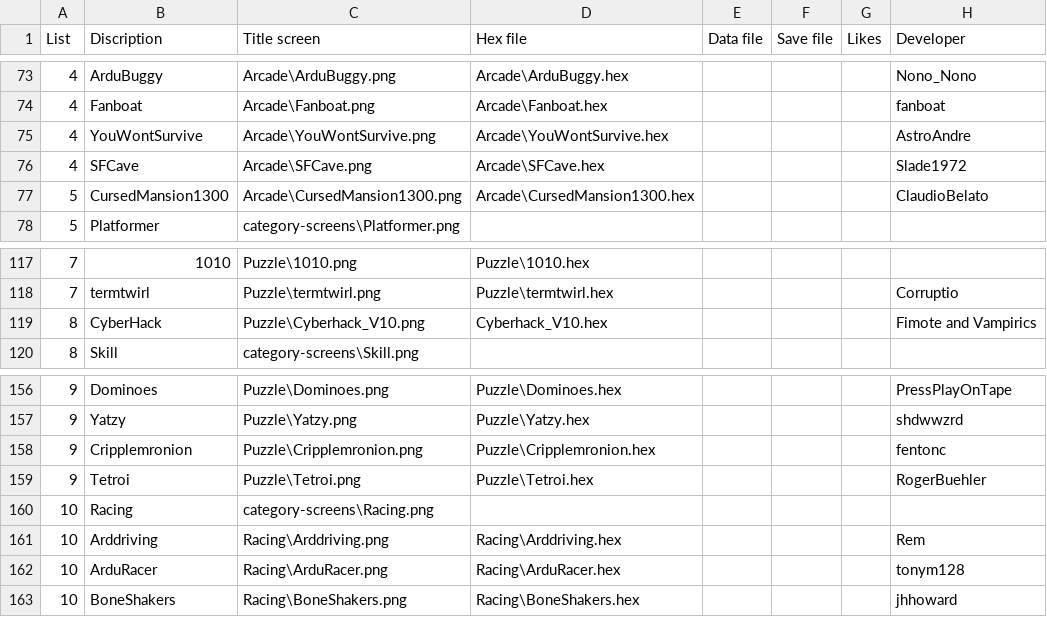
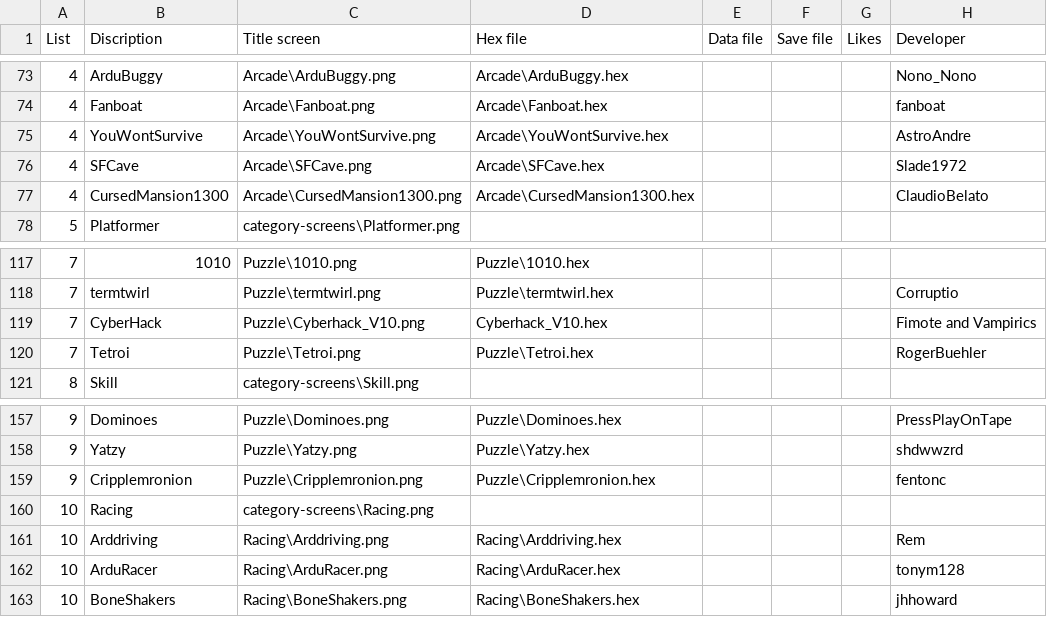
Before and after one commit to mad4j/arduboyfx-myflashcard, a CSV file: flashcart/flashcart-index.csv, drawn as a sheet; only a part is shown, gaps mark what is left out.

Commit message:
fixed index

```diff
--- a/flashcart/flashcart-index.csv
+++ b/flashcart/flashcart-index.csv
@@ -76,3 +76,3 @@ List ;Discription          ;Title screen                      ;Hex file
    4 ;SFCave               ;Arcade\SFCave.png                 ;Arcade\SFCave.hex                 ;          ;          ;      ;Slade1972
-   5 ;CursedMansion1300    ;Arcade\CursedMansion1300.png      ;Arcade\CursedMansion1300.hex      ;          ;          ;      ;ClaudioBelato
+   4 ;CursedMansion1300    ;Arcade\CursedMansion1300.png      ;Arcade\CursedMansion1300.hex      ;          ;          ;      ;ClaudioBelato
    5 ;Platformer           ;category-screens\Platformer.png   ;                                  ;          ;          ;      ;
@@ -118,3 +118,4 @@ List ;Discription          ;Title screen                      ;Hex file
    7 ;termtwirl            ;Puzzle\termtwirl.png              ;Puzzle\termtwirl.hex              ;          ;          ;      ;Corruptio
-   8 ;CyberHack            ;Puzzle\Cyberhack_V10.png          ;Cyberhack_V10.hex                 ;          ;          ;      ;Fimote and Vampirics
+   7 ;CyberHack            ;Puzzle\Cyberhack_V10.png          ;Cyberhack_V10.hex                 ;          ;          ;      ;Fimote and Vampirics
+   7 ;Tetroi               ;Puzzle\Tetroi.png                 ;Puzzle\Tetroi.hex                 ;          ;          ;      ;RogerBuehler
    8 ;Skill                ;category-screens\Skill.png        ;                                  ;          ;          ;      ;
@@ -158,3 +159,2 @@ List ;Discription          ;Title screen                      ;Hex file
    9 ;Cripplemronion       ;Puzzle\Cripplemronion.png         ;Puzzle\Cripplemronion.hex         ;          ;          ;      ;fentonc
-   9 ;Tetroi               ;Puzzle\Tetroi.png                 ;Puzzle\Tetroi.hex                 ;          ;          ;      ;RogerBuehler
   10 ;Racing               ;category-screens\Racing.png       ;                                  ;          ;          ;      ;
```
Also changed, not shown: 1 other file.
